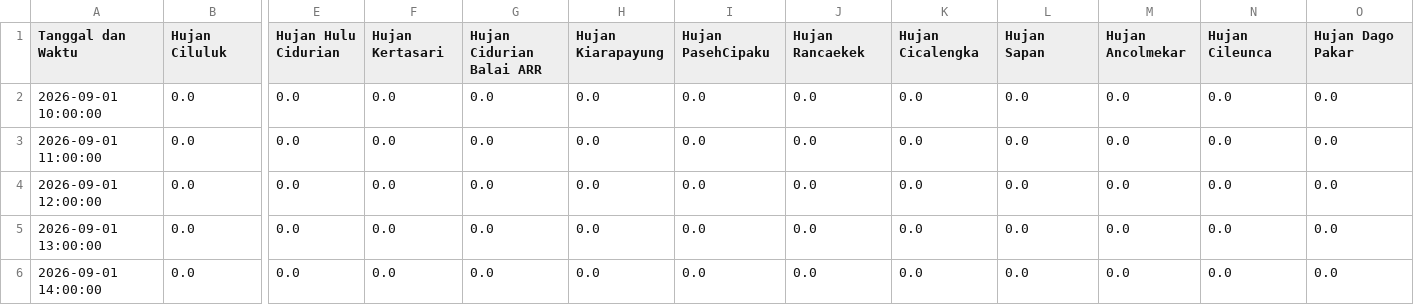
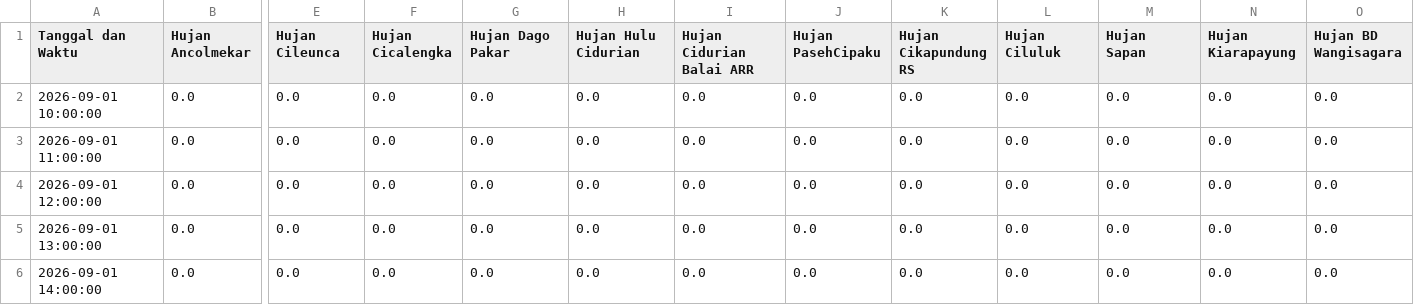
Before and after one commit to ajuneuh/prediksi-dayeuhkolot, a CSV file: v1.1/Data_Hujan_7Hari.csv, drawn as a sheet; only a part is shown, gaps mark what is left out; the diff covers the shown part only; the diff names each change by its address in the sheet, - before the commit and + after, or states it on an @@ line.

Commit message:
Auto-Update ML1+ML2 v1.1: 2026-09-08 12:11

```diff
--- a/v1.1/Data_Hujan_7Hari.csv
+++ b/v1.1/Data_Hujan_7Hari.csv
-B1: Hujan Ciluluk
+B1: Hujan Ancolmekar
-E1: Hujan Hulu Cidurian
+E1: Hujan Cileunca
-F1: Hujan Kertasari
+F1: Hujan Cicalengka
-G1: Hujan Cidurian Balai ARR
+G1: Hujan Dago Pakar
-H1: Hujan Kiarapayung
+H1: Hujan Hulu Cidurian
-I1: Hujan PasehCipaku
+I1: Hujan Cidurian Balai ARR
-J1: Hujan Rancaekek
+J1: Hujan PasehCipaku
-K1: Hujan Cicalengka
+K1: Hujan Cikapundung RS
-L1: Hujan Sapan
+L1: Hujan Ciluluk
-M1: Hujan Ancolmekar
+M1: Hujan Sapan
-N1: Hujan Cileunca
+N1: Hujan Kiarapayung
-O1: Hujan Dago Pakar
+O1: Hujan BD Wangisagara
```
Also changed, not shown: 3 edited cells elsewhere in this file.
